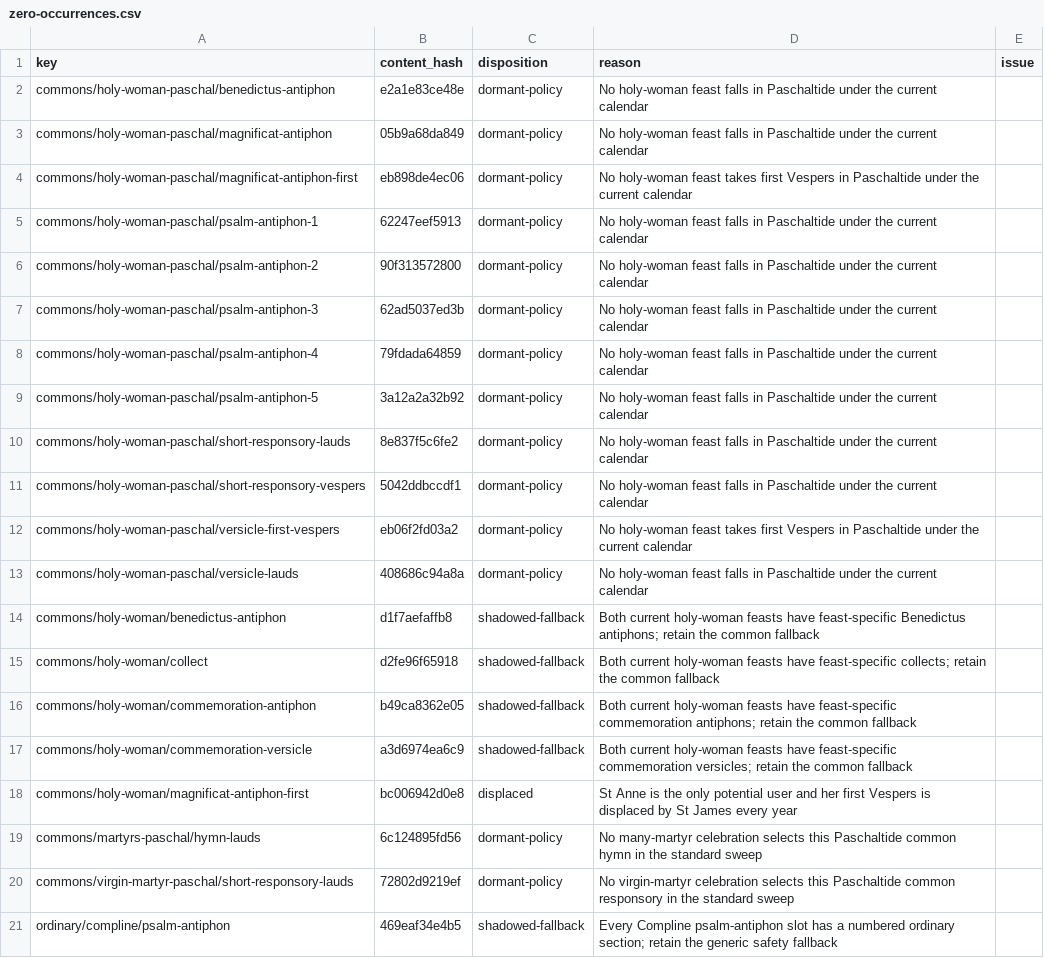
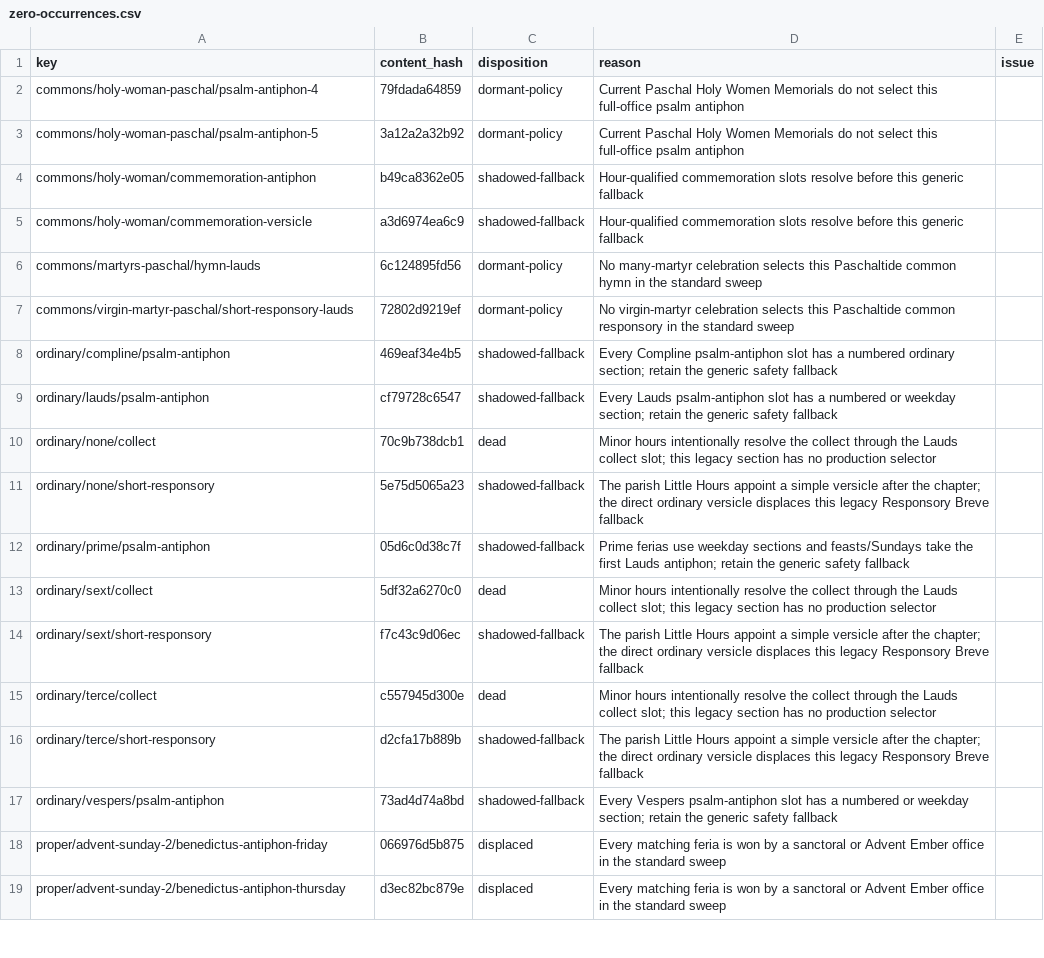
Before and after one commit to orthodoxwest/office, a CSV file: data/review/zero-occurrences.csv, drawn as a sheet; only a part is shown; the shorter side is filled out with more unchanged rows.

Commit message:
Correct Monica, Helen, and Elizabeth Memorial texts

```diff
--- a/data/review/zero-occurrences.csv
+++ b/data/review/zero-occurrences.csv
@@ -1,19 +1,6 @@
 key,content_hash,disposition,reason,issue
-commons/holy-woman-paschal/benedictus-antiphon,e2a1e83ce48e,dormant-policy,No holy-woman feast falls in Paschaltide under the current calendar,
-commons/holy-woman-paschal/magnificat-antiphon,05b9a68da849,dormant-policy,No holy-woman feast falls in Paschaltide under the current calendar,
-commons/holy-woman-paschal/magnificat-antiphon-first,eb898de4ec06,dormant-policy,No holy-woman feast takes first Vespers in Paschaltide under the current calendar,
-commons/holy-woman-paschal/psalm-antiphon-1,62247eef5913,dormant-policy,No holy-woman feast falls in Paschaltide under the current calendar,
-commons/holy-woman-paschal/psalm-antiphon-2,90f313572800,dormant-policy,No holy-woman feast falls in Paschaltide under the current calendar,
-commons/holy-woman-paschal/psalm-antiphon-3,62ad5037ed3b,dormant-policy,No holy-woman feast falls in Paschaltide under the current calendar,
-commons/holy-woman-paschal/psalm-antiphon-4,79fdada64859,dormant-policy,No holy-woman feast falls in Paschaltide under the current calendar,
-commons/holy-woman-paschal/psalm-antiphon-5,3a12a2a32b92,dormant-policy,No holy-woman feast falls in Paschaltide under the current calendar,
-commons/holy-woman-paschal/short-responsory-lauds,8e837f5c6fe2,dormant-policy,No holy-woman feast falls in Paschaltide under the current calendar,
-commons/holy-woman-paschal/short-responsory-vespers,5042ddbccdf1,dormant-policy,No holy-woman feast falls in Paschaltide under the current calendar,
-commons/holy-woman-paschal/versicle-first-vespers,eb06f2fd03a2,dormant-policy,No holy-woman feast takes first Vespers in Paschaltide under the current calendar,
-commons/holy-woman-paschal/versicle-lauds,408686c94a8a,dormant-policy,No holy-woman feast falls in Paschaltide under the current calendar,
-commons/holy-woman/benedictus-antiphon,d1f7aefaffb8,shadowed-fallback,Both current holy-woman feasts have feast-specific Benedictus antiphons; retain the common fallback,
-commons/holy-woman/collect,d2fe96f65918,shadowed-fallback,Both current holy-woman feasts have feast-specific collects; retain the common fallback,
-commons/holy-woman/commemoration-antiphon,b49ca8362e05,shadowed-fallback,Both current holy-woman feasts have feast-specific commemoration antiphons; retain the common fallback,
-commons/holy-woman/commemoration-versicle,a3d6974ea6c9,shadowed-fallback,Both current holy-woman feasts have feast-specific commemoration versicles; retain the common fallback,
-commons/holy-woman/magnificat-antiphon-first,bc006942d0e8,displaced,St Anne is the only potential user and her first Vespers is displaced by St James every year,
+commons/holy-woman-paschal/psalm-antiphon-4,79fdada64859,dormant-policy,Current Paschal Holy Women Memorials do not select this full-office psalm antiphon,
+commons/holy-woman-paschal/psalm-antiphon-5,3a12a2a32b92,dormant-policy,Current Paschal Holy Women Memorials do not select this full-office psalm antiphon,
+commons/holy-woman/commemoration-antiphon,b49ca8362e05,shadowed-fallback,Hour-qualified commemoration slots resolve before this generic fallback,
+commons/holy-woman/commemoration-versicle,a3d6974ea6c9,shadowed-fallback,Hour-qualified commemoration slots resolve before this generic fallback,
 commons/martyrs-paschal/hymn-lauds,6c124895fd56,dormant-policy,No many-martyr celebration selects this Paschaltide common hymn in the standard sweep,
```
Also changed, not shown: data/review/provenance.csv, 10 other files.
